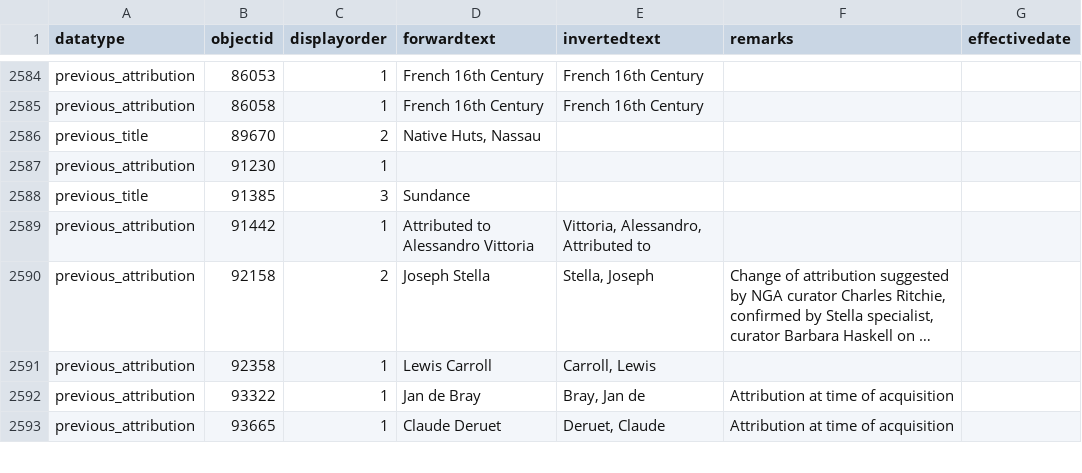
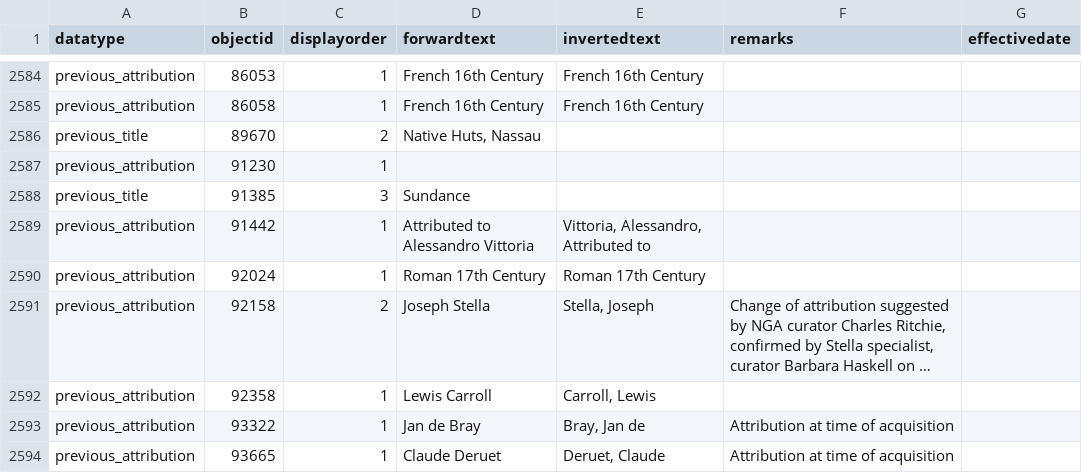
Before and after one commit to NationalGalleryOfArt/opendata, a CSV file: data/objects_historical_data.csv, drawn as a sheet; only a part is shown, gaps mark what is left out; long unchanged cells end in …; the diff names each change by its address in the sheet, - before the commit and + after, or states it on an @@ line.

```diff
--- a/data/objects_historical_data.csv
+++ b/data/objects_historical_data.csv
+row 2590: previous_attribution | 92024 | 1 | Roman 17th Century | Roman 17th Century
```
Also changed, not shown: data/locations.csv, data/preferred_locations.csv, 3 other files.
